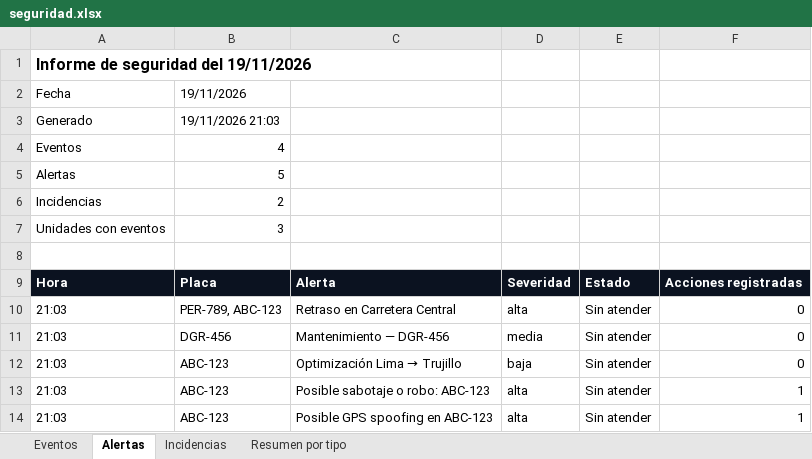
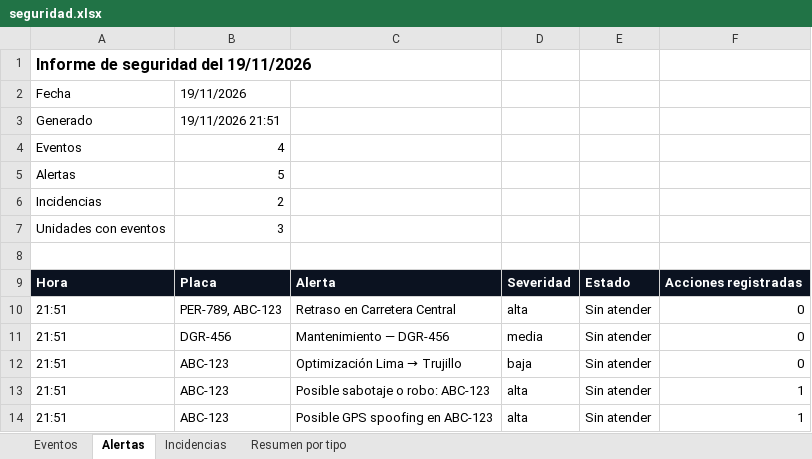
Before and after one commit to PieeroRS/TruckGPSBackend, an Excel workbook: seguridad.xlsx, sheet Alertas, drawn as a sheet; values as stored, in another font and other column widths than the file's, no borders; the diff names each change by its address in the sheet, - before the commit and + after, or states it on an @@ line.

```diff
--- a/seguridad.xlsx (sheet Alertas)
+++ b/seguridad.xlsx (sheet Alertas)
-B3: 19/11/2026 21:03
+B3: 19/11/2026 21:51
-A10:A14: 21:03
+A10:A14: 21:51
```
Also changed, not shown: sheet Eventos, sheet Incidencias, sheet Resumen por tipo, rutas.xlsx, 4 other files.
